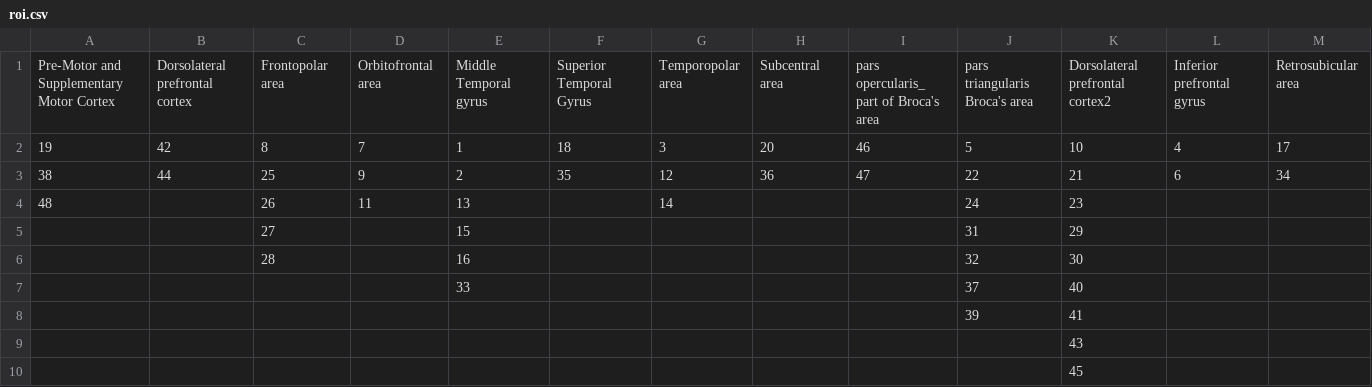
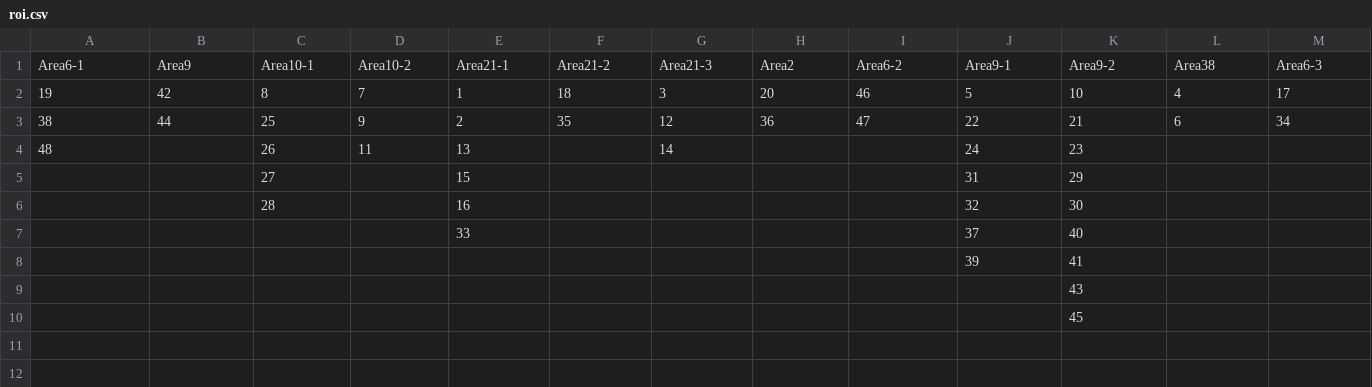
Before and after one commit to kingofshit/fNIRS_PTSD, a CSV file: mni/roi.csv, drawn as a sheet; removed rows and columns are numbered as before the commit, all else as after; the diff names each change by its address in the sheet, - before the commit and + after, or states it on an @@ line.

```diff
--- a/mni/roi.csv
+++ b/mni/roi.csv
-row 1: Pre-Motor and Supplementary Motor Cortex | Dorsolateral prefrontal cortex | Frontopolar area | Orbitofrontal area | Middle Temporal gyrus | Superior Temporal Gyrus | Temporopolar area | Subcentral area | pars opercularis_ part of Broca's area | pars triangularis Broca's area | Dorsolateral prefrontal cortex2 | Inferior prefrontal gyrus | Retrosubicular area
+row 1: Area6-1 | Area9 | Area10-1 | Area10-2 | Area21-1 | Area21-2 | Area21-3 | Area2 | Area6-2 | Area9-1 | Area9-2 | Area38 | Area6-3
```
Also changed, not shown: 1 other file.
